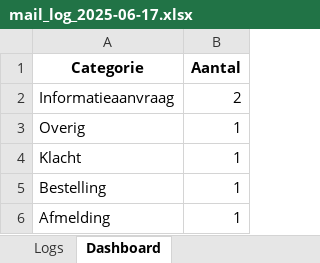
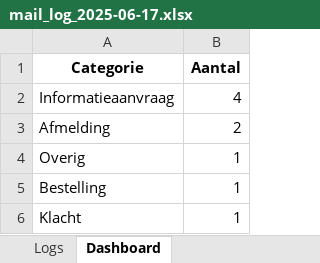
Before and after one commit to MailMind-app/streamlit-dashboard, an Excel workbook: logs/mail_log_2025-06-17.xlsx, sheet Dashboard, drawn as a sheet; values as stored, in another font and other column widths than the file's, no borders; charts and pictures not drawn; removed rows and columns are numbered as before the commit, all else as after; the diff names each change by its address in the sheet, - before the commit and + after, or states it on an @@ line.

```diff
--- a/logs/mail_log_2025-06-17.xlsx (sheet Dashboard)
+++ b/logs/mail_log_2025-06-17.xlsx (sheet Dashboard)
-B2 (Aantal): 2
+B2 (Aantal): 4
+row 3: Afmelding | 2
-row 6: Afmelding | 1
```
Also changed, not shown: sheet Logs.
